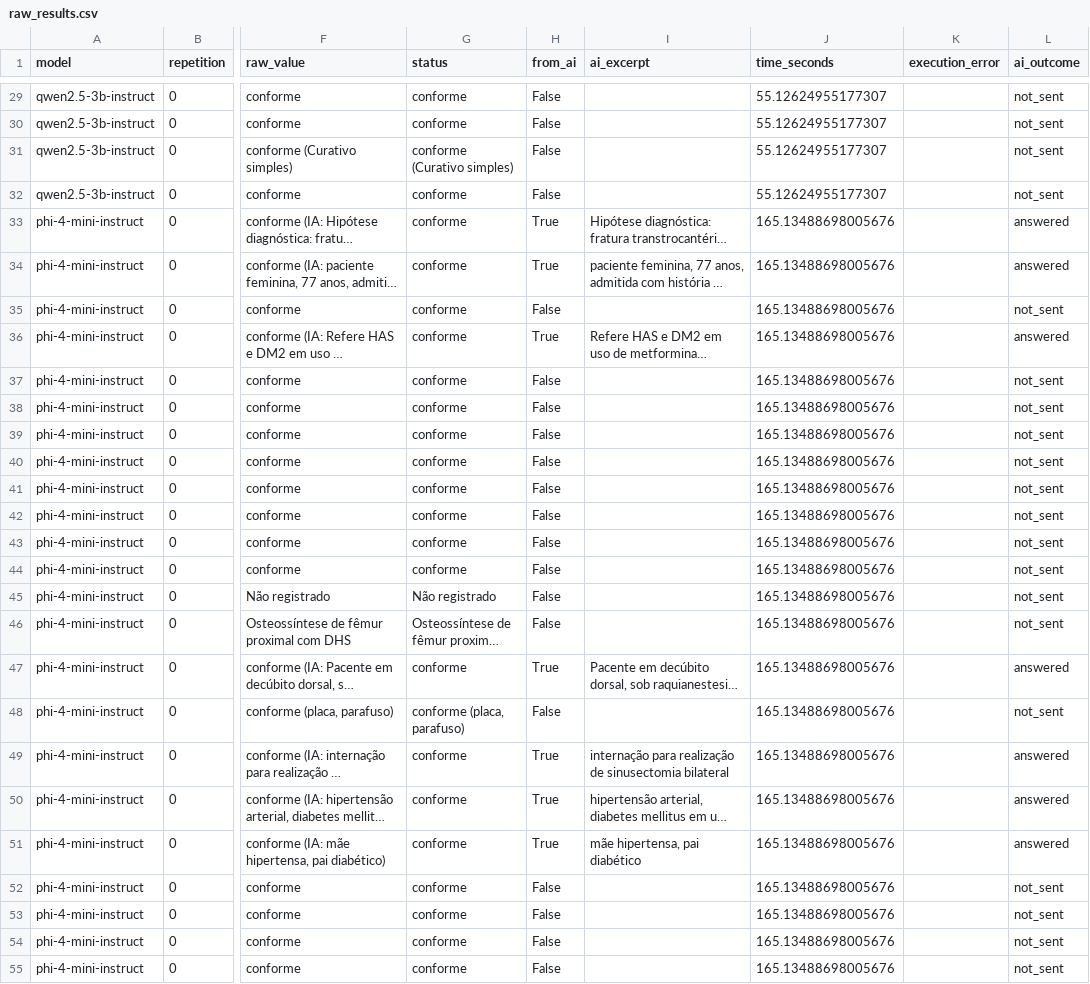
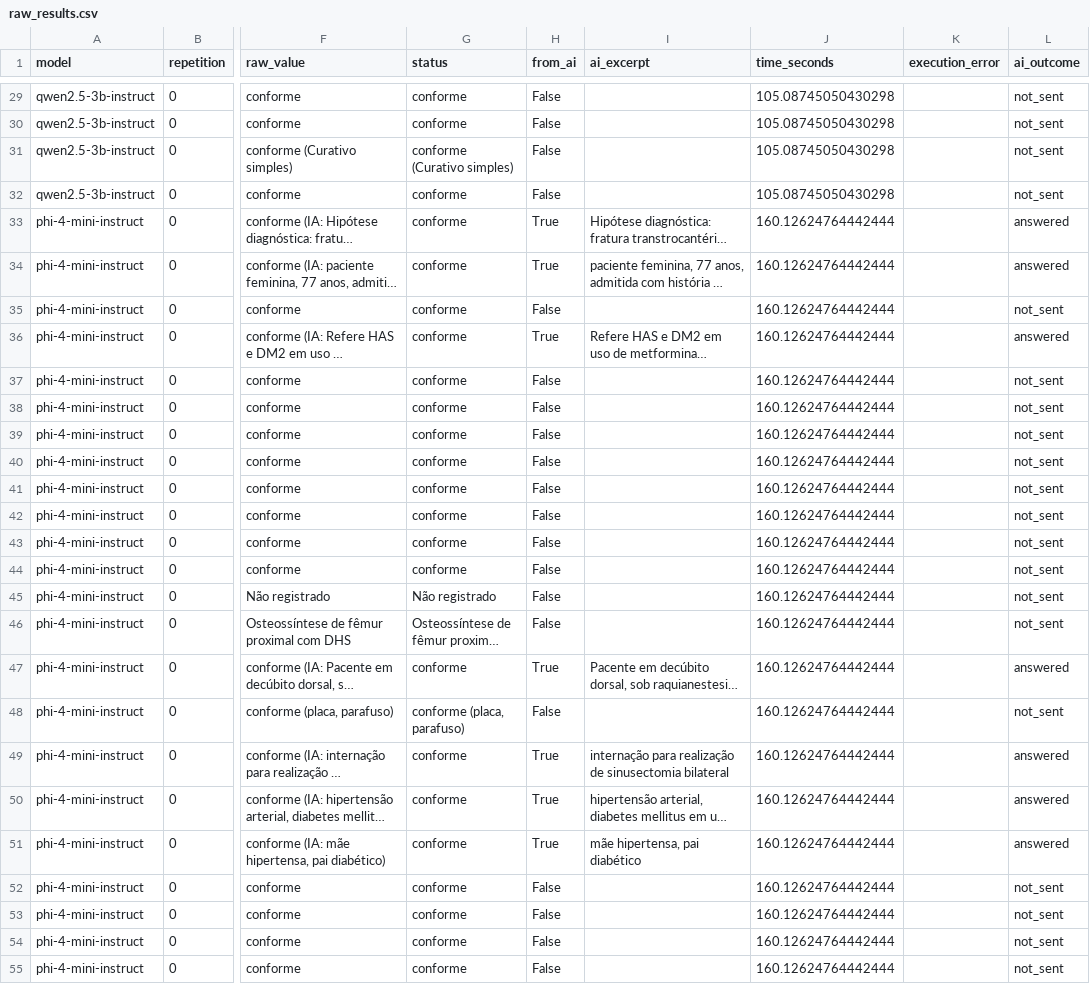
Before and after one commit to Gabril64/Auditor-de-Qualidade-de-PEP, a CSV file: evaluation/notebooks/data/results/raw_results.csv, drawn as a sheet; only a part is shown, gaps mark what is left out; long unchanged cells end in …; the diff covers the shown part only; the diff names each change by its address in the sheet, - before the commit and + after, or states it on an @@ line.

```diff
--- a/evaluation/notebooks/data/results/raw_results.csv
+++ b/evaluation/notebooks/data/results/raw_results.csv
-J29:J32 (time_seconds): 55.12624955177307
+J29:J32 (time_seconds): 105.08745050430298
-J33:J55 (time_seconds): 165.13488698005676
+J33:J55 (time_seconds): 160.12624764442444
```
Also changed, not shown: 66 edited cells elsewhere in this file, evaluation/notebooks/data/results/final_summary.csv, evaluation/notebooks/data/results/ia_meta.csv, 11 other files.
